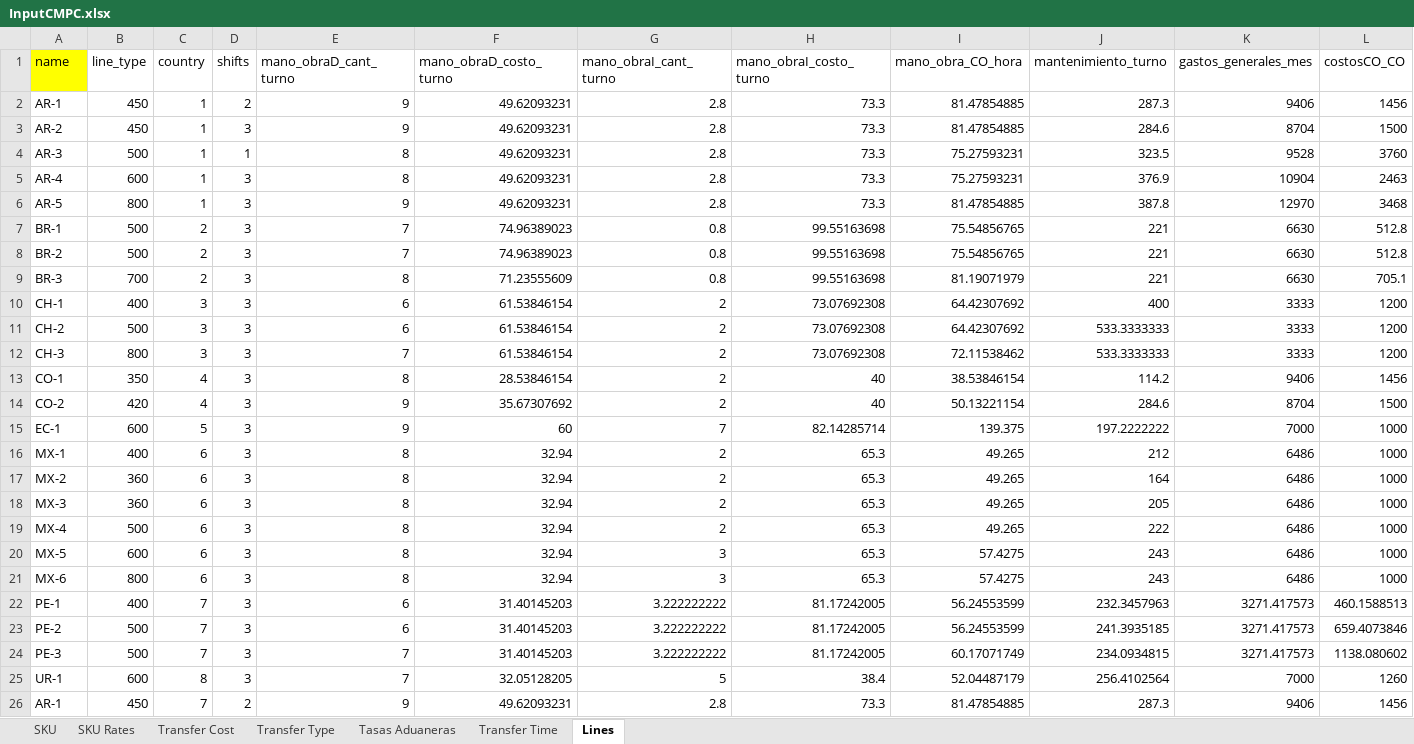
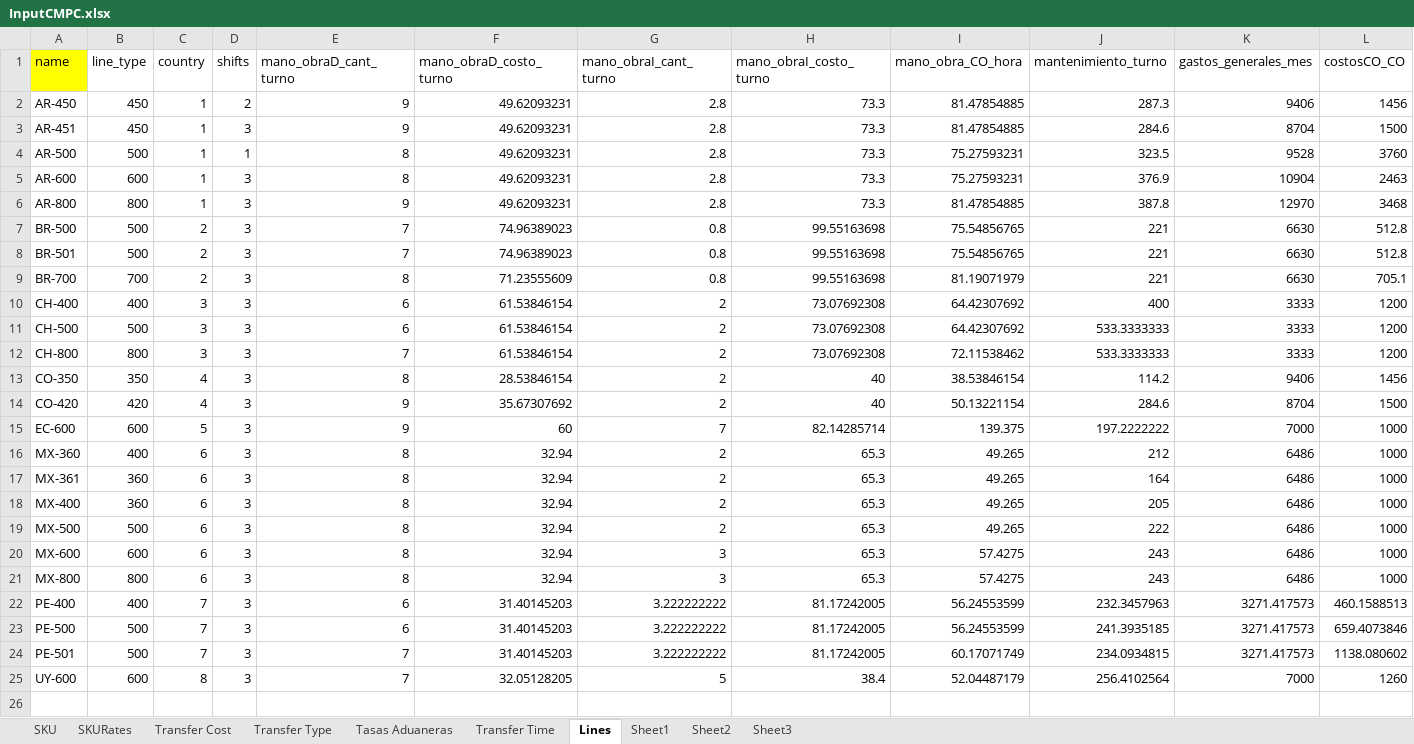
Before and after one commit to elisa-ite/CMPC-manufacturing, an Excel workbook: CMPC_Manufacturing/InputCMPC.xlsx, sheet Lines, drawn as a sheet; only a part is shown; values as stored, in another font and other column widths than the file's, no borders; rows hold the shown columns only; the diff names each change by its address in the sheet, - before the commit and + after, or states it on an @@ line.

```diff
--- a/CMPC_Manufacturing/InputCMPC.xlsx (sheet Lines)
+++ b/CMPC_Manufacturing/InputCMPC.xlsx (sheet Lines)
-sheet tab: SKU Rates
+sheet tab: SKURates
+sheet tab: Sheet1
+sheet tab: Sheet2
+sheet tab: Sheet3
-A2 (name): AR-1
+A2 (name): AR-450
-A3 (name): AR-2
+A3 (name): AR-451
-A4 (name): AR-3
+A4 (name): AR-500
-A5 (name): AR-4
+A5 (name): AR-600
-A6 (name): AR-5
+A6 (name): AR-800
-A7 (name): BR-1
+A7 (name): BR-500
-A8 (name): BR-2
+A8 (name): BR-501
-A9 (name): BR-3
+A9 (name): BR-700
-A10 (name): CH-1
+A10 (name): CH-400
-A11 (name): CH-2
+A11 (name): CH-500
-A12 (name): CH-3
+A12 (name): CH-800
-A13 (name): CO-1
+A13 (name): CO-350
-A14 (name): CO-2
+A14 (name): CO-420
-A15 (name): EC-1
+A15 (name): EC-600
-A16 (name): MX-1
+A16 (name): MX-360
-A17 (name): MX-2
+A17 (name): MX-361
-A18 (name): MX-3
+A18 (name): MX-400
-A19 (name): MX-4
+A19 (name): MX-500
-A20 (name): MX-5
+A20 (name): MX-600
-A21 (name): MX-6
+A21 (name): MX-800
-A22 (name): PE-1
+A22 (name): PE-400
-A23 (name): PE-2
+A23 (name): PE-500
-A24 (name): PE-3
+A24 (name): PE-501
-A25 (name): UR-1
+A25 (name): UY-600
-row 26: AR-1 | 450 | 7 | 2 | 9 | 49.62093231 | 2.8 | 73.3 | 81.47854885 | 287.3 | 9406 | 1456
```
Also changed, not shown: sheet SKU, CMPC_Manufacturing/OutputCMPC.xlsx, 7 other files.
